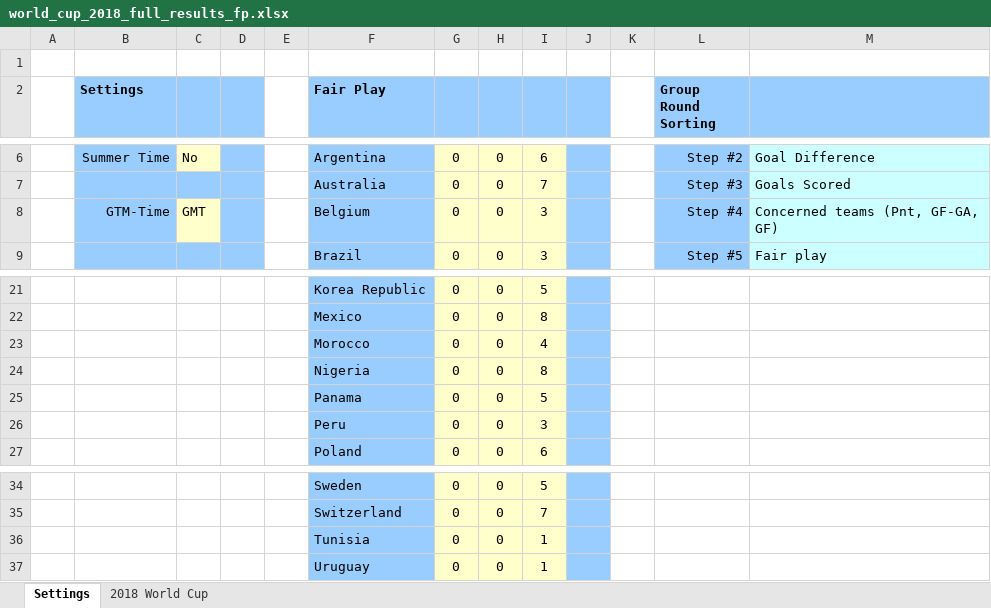
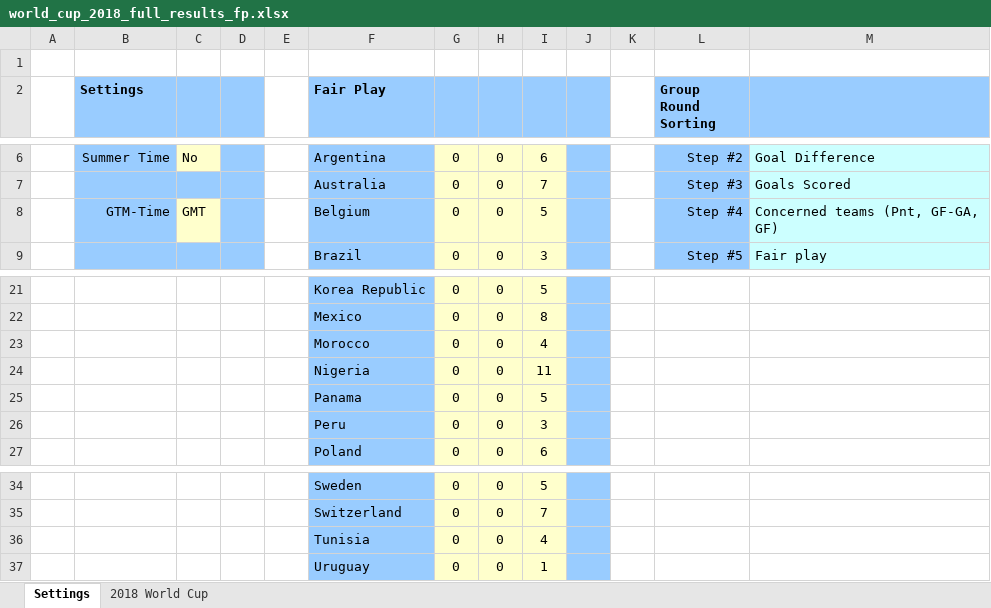
Before and after one commit to rich-newman/world-cup-2018-spreadsheet, an Excel workbook: world_cup_2018_full_results_fp.xlsx, sheet Settings, drawn as a sheet; only a part is shown, gaps mark what is left out; values as stored, in another font and other column widths than the file's, no borders; the diff names each change by its address in the sheet, - before the commit and + after, or states it on an @@ line.

```diff
--- a/world_cup_2018_full_results_fp.xlsx (sheet Settings)
+++ b/world_cup_2018_full_results_fp.xlsx (sheet Settings)
-I8: 3
+I8: 5
-I24: 8
+I24: 11
-I36: 1
+I36: 4
```
Also changed, not shown: sheet 2018 World Cup.
